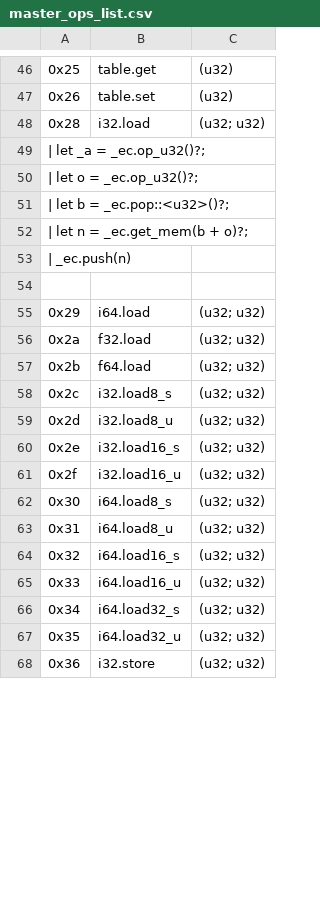
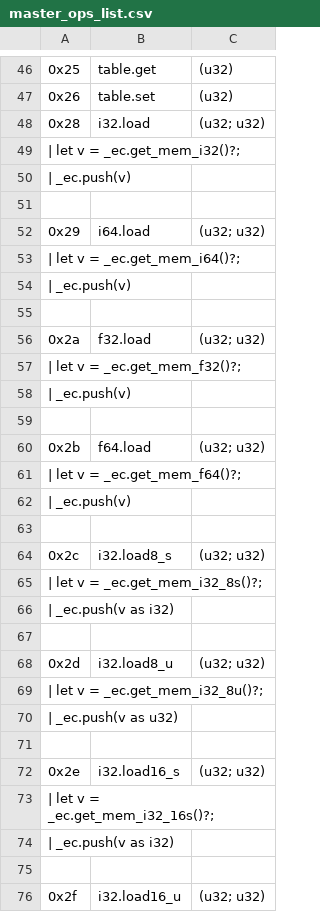
Before and after one commit to jblebrun/wrausmt, a CSV file: codegen/master_ops_list.csv, drawn as a sheet; only a part is shown, gaps mark what is left out; the shorter side is filled out with more unchanged rows; the diff covers the shown part only.

```diff
--- a/codegen/master_ops_list.csv
+++ b/codegen/master_ops_list.csv
@@ -48,14 +48,29 @@
 0x28      ,i32.load                      ,(u32; u32)
-| let _a = _ec.op_u32()?;
-| let o = _ec.op_u32()?;
-| let b = _ec.pop::<u32>()?;
-| let n = _ec.get_mem(b + o)?;
-| _ec.push(n)
+| let v = _ec.get_mem_i32()?;
+| _ec.push(v)
 
 0x29      ,i64.load                      ,(u32; u32)
+| let v = _ec.get_mem_i64()?;
+| _ec.push(v)
+
 0x2a      ,f32.load                      ,(u32; u32)
+| let v = _ec.get_mem_f32()?;
+| _ec.push(v)
+
 0x2b      ,f64.load                      ,(u32; u32)
+| let v = _ec.get_mem_f64()?;
+| _ec.push(v)
+
 0x2c      ,i32.load8_s                   ,(u32; u32)
+| let v = _ec.get_mem_i32_8s()?;
+| _ec.push(v as i32)
+
 0x2d      ,i32.load8_u                   ,(u32; u32)
+| let v = _ec.get_mem_i32_8u()?;
+| _ec.push(v as u32)
+
 0x2e      ,i32.load16_s                  ,(u32; u32)
+| let v = _ec.get_mem_i32_16s()?;
+| _ec.push(v as i32)
+
 0x2f      ,i32.load16_u                  ,(u32; u32)
```
Also changed, not shown: 37 added rows, 4 removed rows and 1 edited cell elsewhere in this file, 10 other files.
